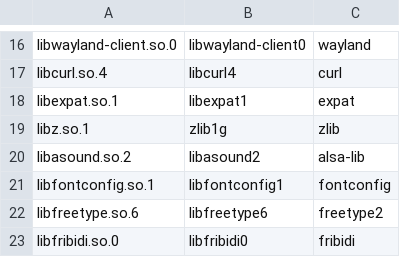
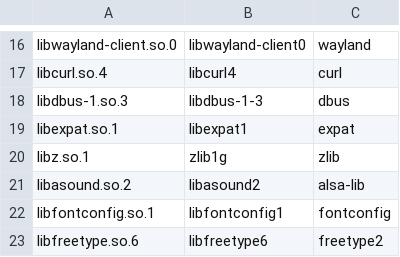
Before and after one commit to ELY-Open-Source/ElyOffice, a TSV file: packaging/linux/depends.tsv, drawn as a sheet; only a part is shown, gaps mark what is left out; the shorter side is filled out with more unchanged rows; the diff names each change by its address in the sheet, - before the commit and + after, or states it on an @@ line.

Commit message:
Linux packages: glibc ceiling 2.28 gates the release, dependencies carry the floor, libdbus comes from the system (R18.2)

```diff
--- a/packaging/linux/depends.tsv
+++ b/packaging/linux/depends.tsv
+row 18: libdbus-1.so.3 | libdbus-1-3 | dbus
```
Also changed, not shown: 8 other files.
